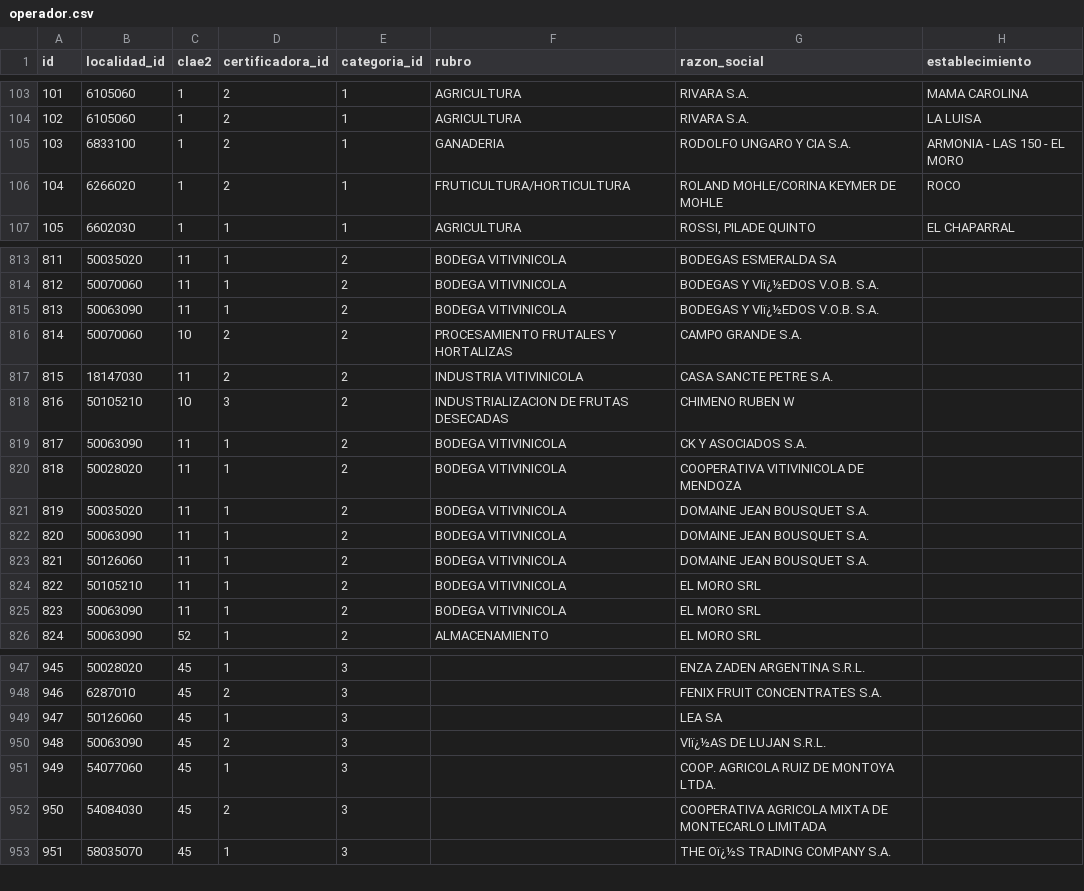
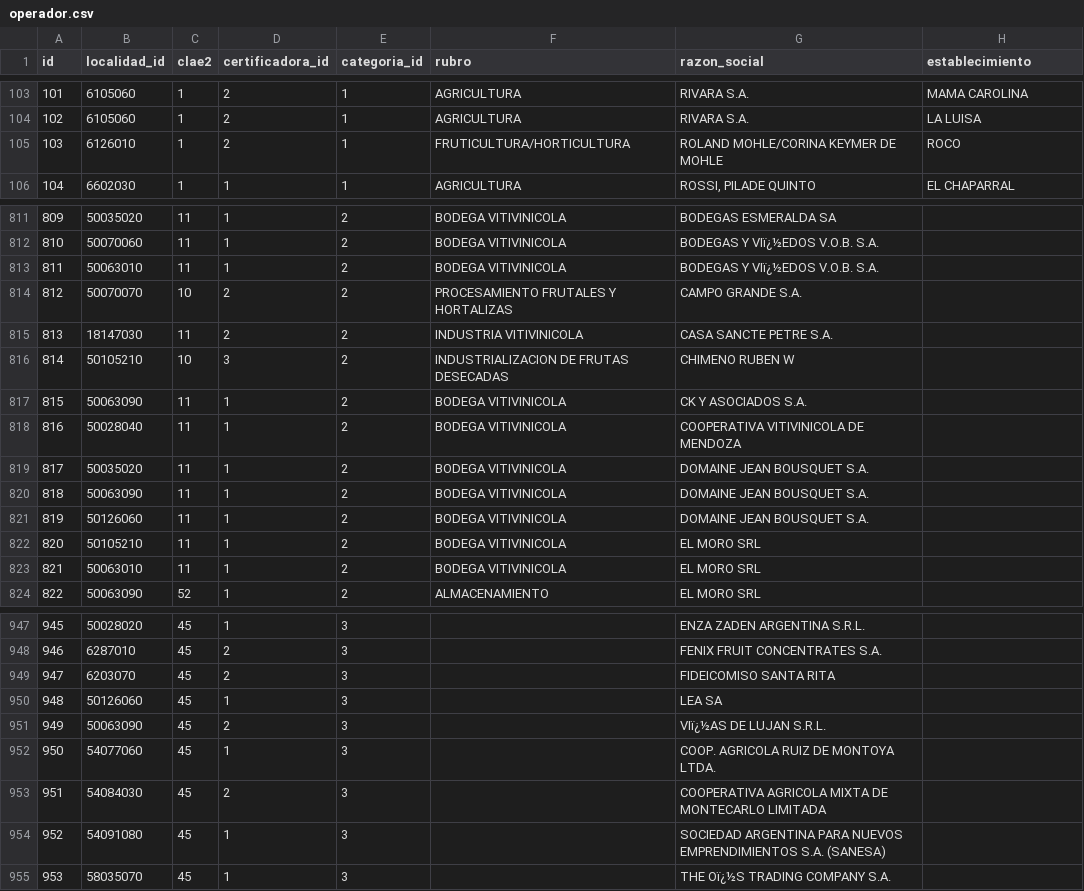
Before and after one commit to lzanela/Labo-de-datos, a CSV file: operador.csv, drawn as a sheet; only a part is shown, gaps mark what is left out; addresses are those after the commit; the diff covers the shown part only; the diff names each change by its address in the sheet, - before the commit and + after, or states it on an @@ line.

Commit message:
Edge case not replacing existing localidades

```diff
--- a/operador.csv
+++ b/operador.csv
@@ row 105 moved to row 1217: 1215 @@
@@ column A (id) renumbered from row 105 down @@
-B105 (localidad_id): 6266020
+B105 (localidad_id): 6126010
-B813 (localidad_id): 50063090
+B813 (localidad_id): 50063010
-B814 (localidad_id): 50070060
+B814 (localidad_id): 50070070
-B818 (localidad_id): 50028020
+B818 (localidad_id): 50028040
-B823 (localidad_id): 50063090
+B823 (localidad_id): 50063010
+row 949: 947 | 6203070 | 45 | 2 | 3 |  | FIDEICOMISO SANTA RITA
@@ row 1176 moved to row 954: 952 @@
```
Also changed, not shown: 6 added rows, 4 removed rows, 9 moved rows and 18 edited cells elsewhere in this file, producto.csv, 1 other file.
